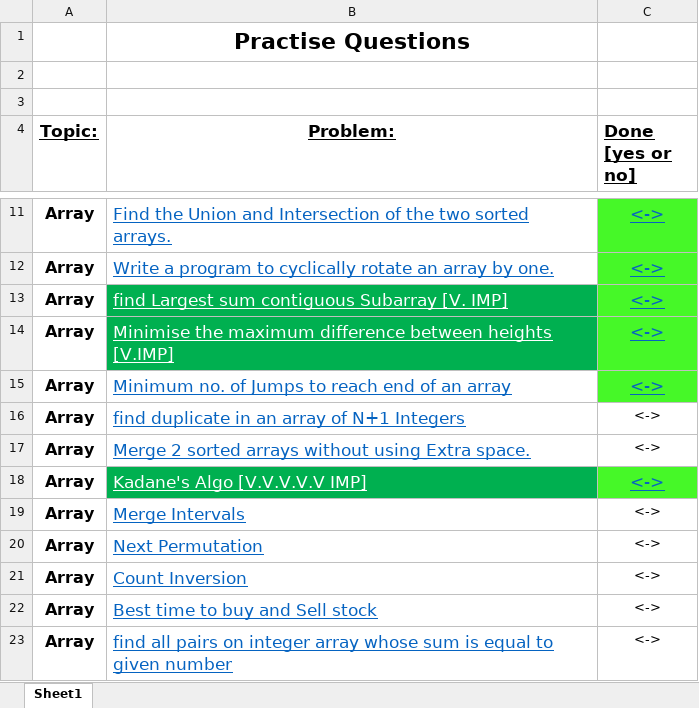
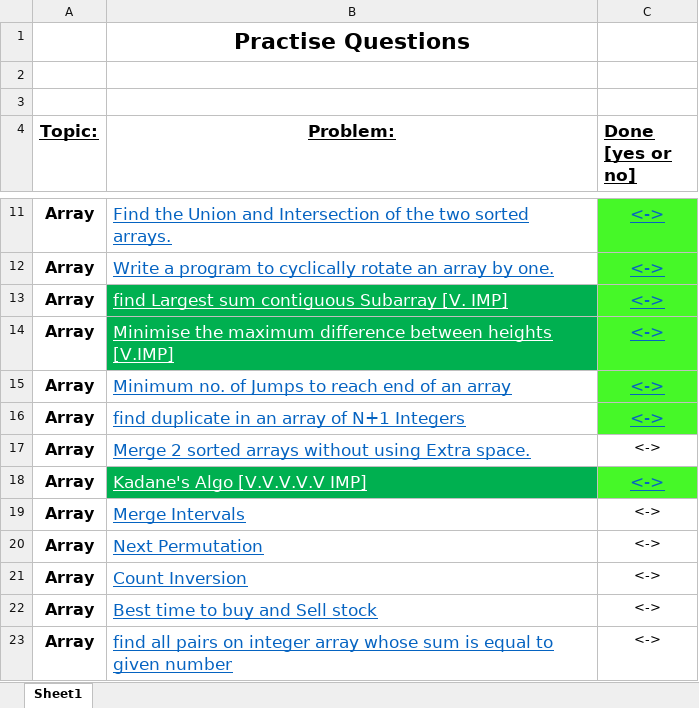
Before and after one commit to Tejender1521/DSA-Practise, an Excel workbook: DSA.xlsx, sheet Sheet1, drawn as a sheet; only a part is shown, gaps mark what is left out; values as stored, in another font and other column widths than the file's, no borders; the diff names each change by its address in the sheet, - before the commit and + after, or states it on an @@ line.

```diff
--- a/DSA.xlsx (sheet Sheet1)
+++ b/DSA.xlsx (sheet Sheet1)
@@ C16 fill: none → #46F828, underline: off → on, text colour: black → #0563C1, text size: larger @@
```
Also changed, not shown: 1 other file.
